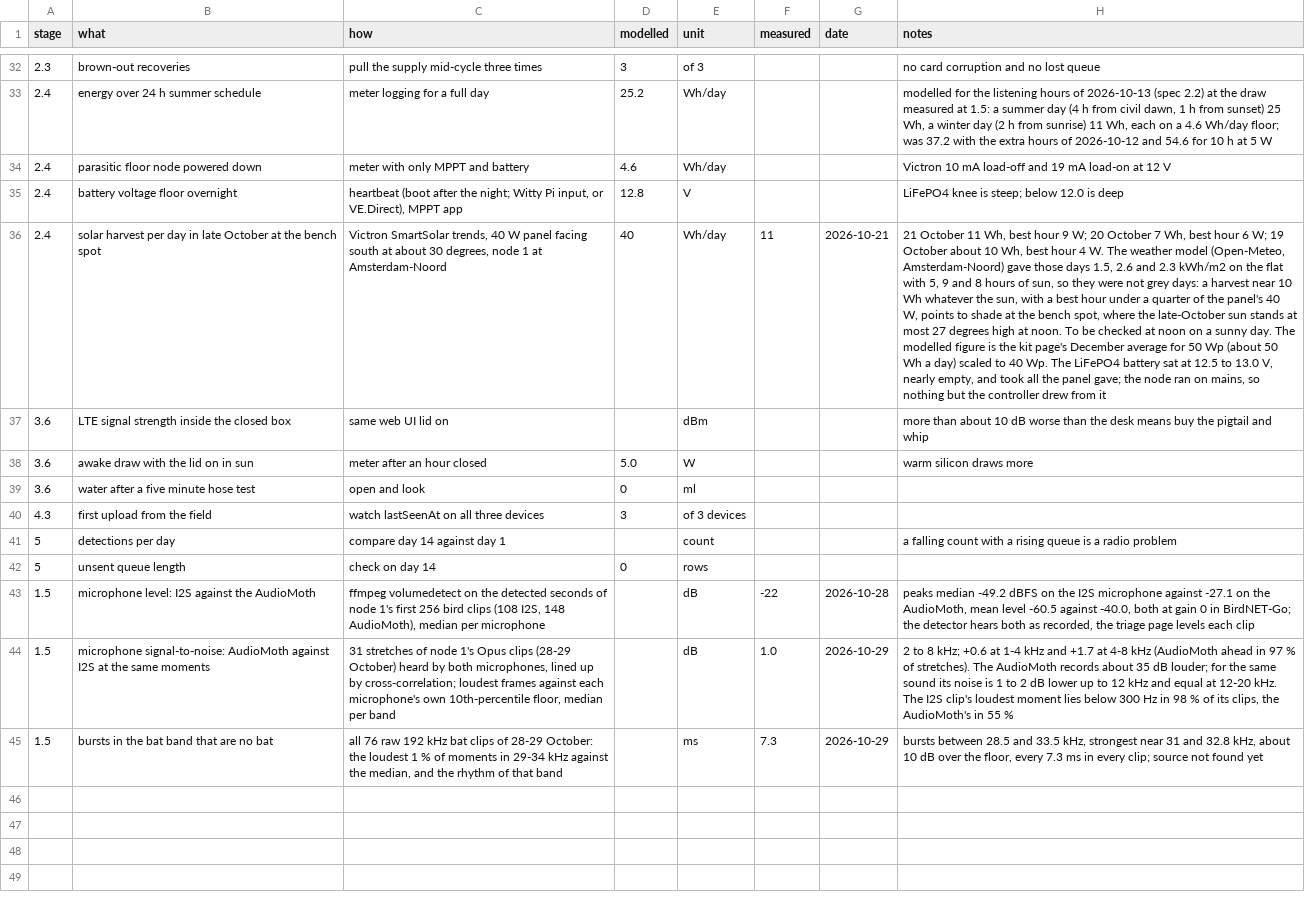
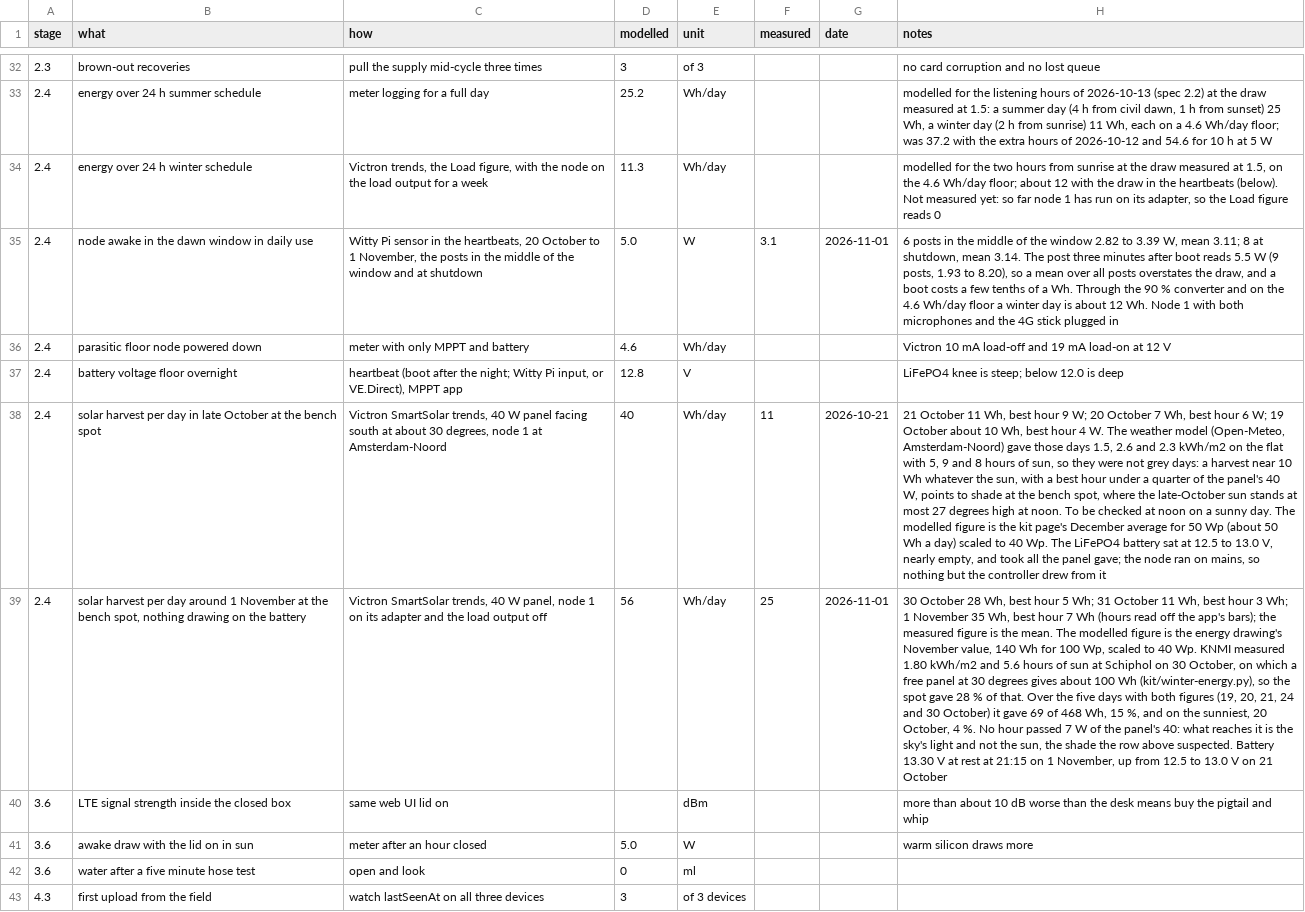
Before and after one commit to oncra/life, a CSV file: kit/bench-log.csv, drawn as a sheet; only a part is shown, gaps mark what is left out; the shorter side is filled out with more unchanged rows; the diff names each change by its address in the sheet, - before the commit and + after, or states it on an @@ line.

Commit message:
Energy: first measured harvest, ten real winters, and the bench spot's shade
With nothing drawing on the battery node 1's panel gave 28, 11 and 35 Wh on 30 October to 1 November.
Against KNMI's radiation at Schiphol that is 15 % of a free panel over the five days that can be compared,
with no hour above 7 W: the bench spot gets the sky's light, not the sun. The steady draw in the heartbeats
is 3.1 W, so a winter day is about 12 Wh, as planned.

kit/winter-energy.py runs the winters of 2016 to 2025 hour by hour: a free 40 W panel at 40 degrees gives
about 29 Wh a day in December (PVGIS 37, the kit's text 40), and no morning is lost. The modelled values
stay as they were; the measurements go in the bench log and the check beside them on the kit page. The
build plan's copies of the energy model, left behind when the hours changed on 13 October, now match it.

```diff
--- a/kit/bench-log.csv
+++ b/kit/bench-log.csv
+row 34: 2.4 | energy over 24 h winter schedule | Victron trends, the Load figure, with the node on the load output for a week | 11.3 | Wh/day |  |  | modelled for the two hours from sunrise at the draw measured at 1.5, on the 4.6 Wh/day floor; about 12 with the draw in the heartbeats (below). Not measured yet: so far node 1 has run on its adapter, so the Load figure reads 0
+row 35: 2.4 | node awake in the dawn window in daily use | Witty Pi sensor in the heartbeats, 20 October to 1 November, the posts in the middle of the window and at shutdown | 5.0 | W | 3.1 | 2026-11-01 | 6 posts in the middle of the window 2.82 to 3.39 W, mean 3.11; 8 at shutdown, mean 3.14. The post three minutes after boot reads 5.5 W (9 posts, 1.93 to 8.20), so a mean over all posts overstates the draw, and a boot costs a few tenths of a Wh. Through the 90 % converter and on the 4.6 Wh/day floor a winter day is about 12 Wh. Node 1 with both microphones and the 4G stick plugged in
+row 39: 2.4 | solar harvest per day around 1 November at the bench spot, nothing drawing on the battery | Victron SmartSolar trends, 40 W panel, node 1 on its adapter and the load output off | 56 | Wh/day | 25 | 2026-11-01 | 30 October 28 Wh, best hour 5 Wh; 31 October 11 Wh, best hour 3 Wh; 1 November 35 Wh, best hour 7 Wh (hours read off the app's bars); the measured figure is the mean. The modelled figure is the energy drawing's November value, 140 Wh for 100 Wp, scaled to 40 Wp. KNMI measured 1.80 kWh/m2 and 5.6 hours of sun at Schiphol on 30 October, on which a free panel at 30 degrees gives about 100 Wh (kit/winter-energy.py), so the spot gave 28 % of that. Over the five days with both figures (19, 20, 21, 24 and 30 October) it gave 69 of 468 Wh, 15 %, and on the sunniest, 20 October, 4 %. No hour passed 7 W of the panel's 40: what reaches it is the sky's light and not the sun, the shade the row above suspected. Battery 13.30 V at rest at 21:15 on 1 November, up from 12.5 to 13.0 V on 21 October
```
Also changed, not shown: 3 other files.
